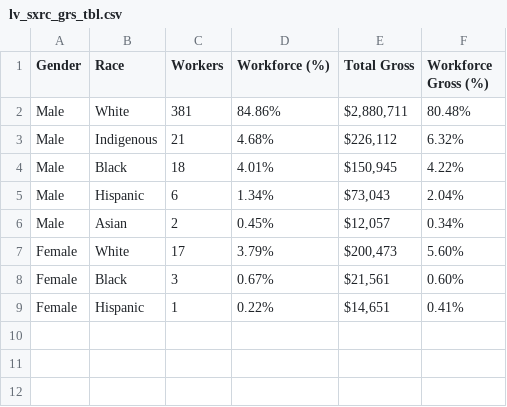
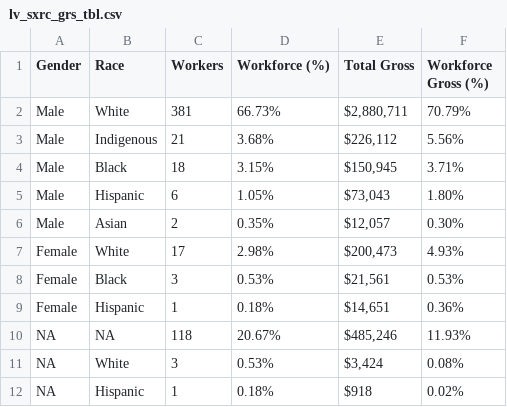
Before and after one commit to jamisoncrawford/REIS, a CSV file: Graphics/lv_sxrc_grs_tbl.csv, drawn as a sheet.

Commit message:
tbl fix

```diff
--- a/Graphics/lv_sxrc_grs_tbl.csv
+++ b/Graphics/lv_sxrc_grs_tbl.csv
@@ -1,9 +1,12 @@
 Gender,Race,Workers,Workforce (%),Total Gross,Workforce Gross (%)
-Male,White,381,84.86%,"$2,880,711",80.48%
-Male,Indigenous,21,4.68%,"$226,112",6.32%
-Male,Black,18,4.01%,"$150,945",4.22%
-Male,Hispanic,6,1.34%,"$73,043",2.04%
-Male,Asian,2,0.45%,"$12,057",0.34%
-Female,White,17,3.79%,"$200,473",5.60%
-Female,Black,3,0.67%,"$21,561",0.60%
-Female,Hispanic,1,0.22%,"$14,651",0.41%
+Male,White,381,66.73%,"$2,880,711",70.79%
+Male,Indigenous,21,3.68%,"$226,112",5.56%
+Male,Black,18,3.15%,"$150,945",3.71%
+Male,Hispanic,6,1.05%,"$73,043",1.80%
+Male,Asian,2,0.35%,"$12,057",0.30%
+Female,White,17,2.98%,"$200,473",4.93%
+Female,Black,3,0.53%,"$21,561",0.53%
+Female,Hispanic,1,0.18%,"$14,651",0.36%
+NA,NA,118,20.67%,"$485,246",11.93%
+NA,White,3,0.53%,"$3,424",0.08%
+NA,Hispanic,1,0.18%,$918,0.02%
```
